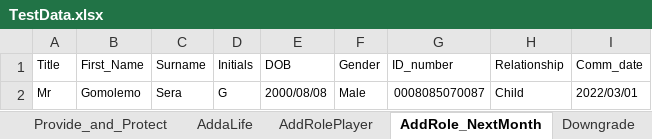
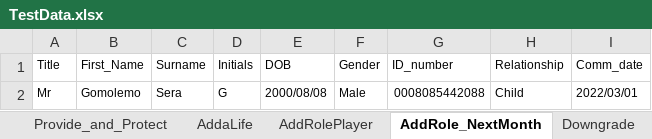
Before and after one commit to NapeBoshielo/sanlamNew, an Excel workbook: ILR_TestSuite/MIP UAT Test Scenarios/TestData.xlsx, sheet AddRole_NextMonth, drawn as a sheet; values as stored, in another font and other column widths than the file's, no borders; the diff names each change by its address in the sheet, - before the commit and + after, or states it on an @@ line.

```diff
--- a/ILR_TestSuite/MIP UAT Test Scenarios/TestData.xlsx (sheet AddRole_NextMonth)
+++ b/ILR_TestSuite/MIP UAT Test Scenarios/TestData.xlsx (sheet AddRole_NextMonth)
-G2 (ID_number): 0008085070087
+G2 (ID_number): 0008085442088
```
Also changed, not shown: sheet Policy-Servicing, sheet ChangeLifeData, sheet CollectionM, sheet AddaLife, sheet AddRolePlayer, other sheet tabs, 24 other files.
